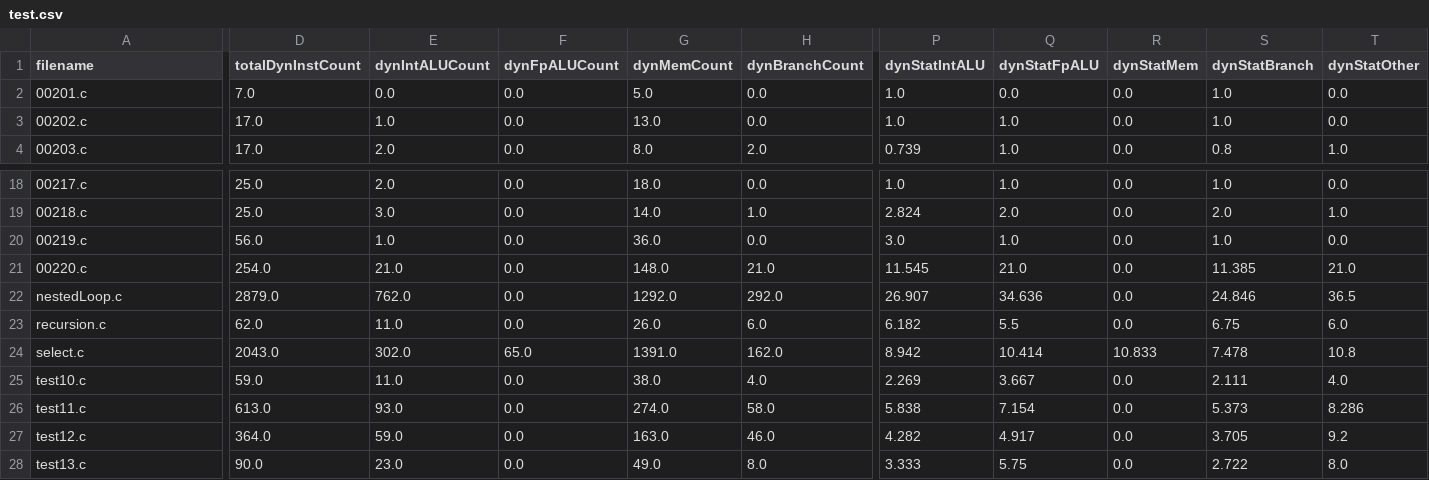
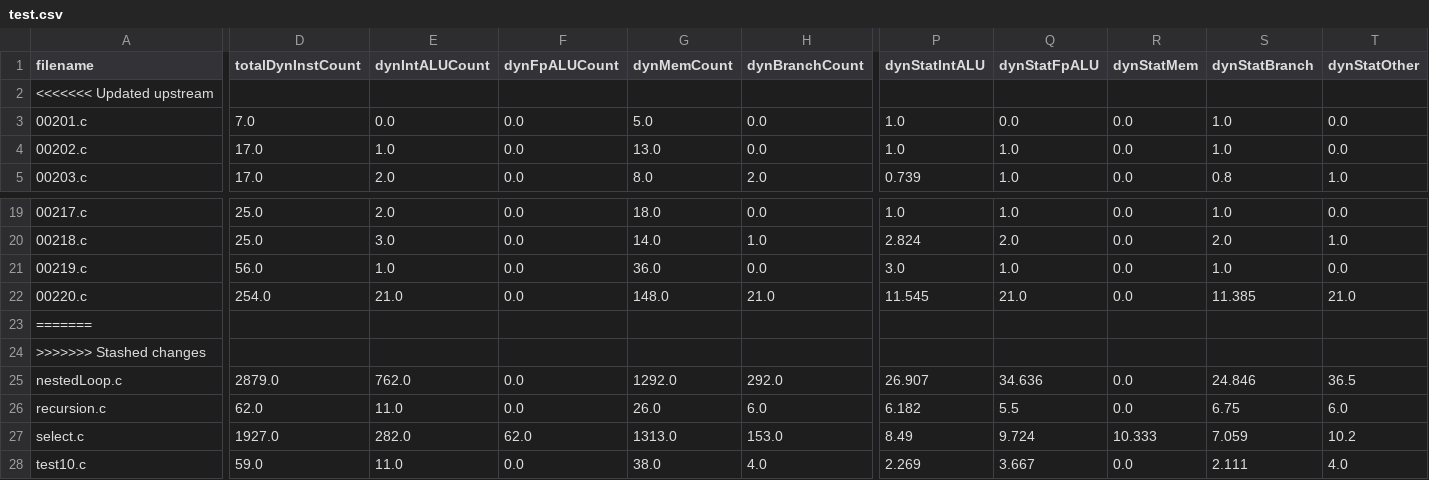
Before and after one commit to EECS-583-Group-24/ML-LOOP, a CSV file: mlModel/test.csv, drawn as a sheet; only a part is shown, gaps mark what is left out; the shorter side is filled out with more unchanged rows; addresses are those after the commit; rows hold the shown columns only; the diff covers the shown part only; the diff names each change by its address in the sheet, - before the commit and + after, or states it on an @@ line.

```diff
--- a/mlModel/test.csv
+++ b/mlModel/test.csv
+row 2: <<<<<<< Updated upstream
+row 23: =======
+row 24: >>>>>>> Stashed changes
-D27 (totalDynInstCount): 2043.0
+D27 (totalDynInstCount): 1927.0
-E27 (dynIntALUCount): 302.0
+E27 (dynIntALUCount): 282.0
-F27 (dynFpALUCount): 65.0
+F27 (dynFpALUCount): 62.0
-G27 (dynMemCount): 1391.0
+G27 (dynMemCount): 1313.0
-H27 (dynBranchCount): 162.0
+H27 (dynBranchCount): 153.0
-P27 (dynStatIntALU): 8.942
+P27 (dynStatIntALU): 8.49
-Q27 (dynStatFpALU): 10.414
+Q27 (dynStatFpALU): 9.724
-R27 (dynStatMem): 10.833
+R27 (dynStatMem): 10.333
-S27 (dynStatBranch): 7.478
+S27 (dynStatBranch): 7.059
-T27 (dynStatOther): 10.8
+T27 (dynStatOther): 10.2
```
Also changed, not shown: 2 edited cells elsewhere in this file, mlModel/results.csv, scripts/temp/best_optimization_results.csv, 36 other files.
